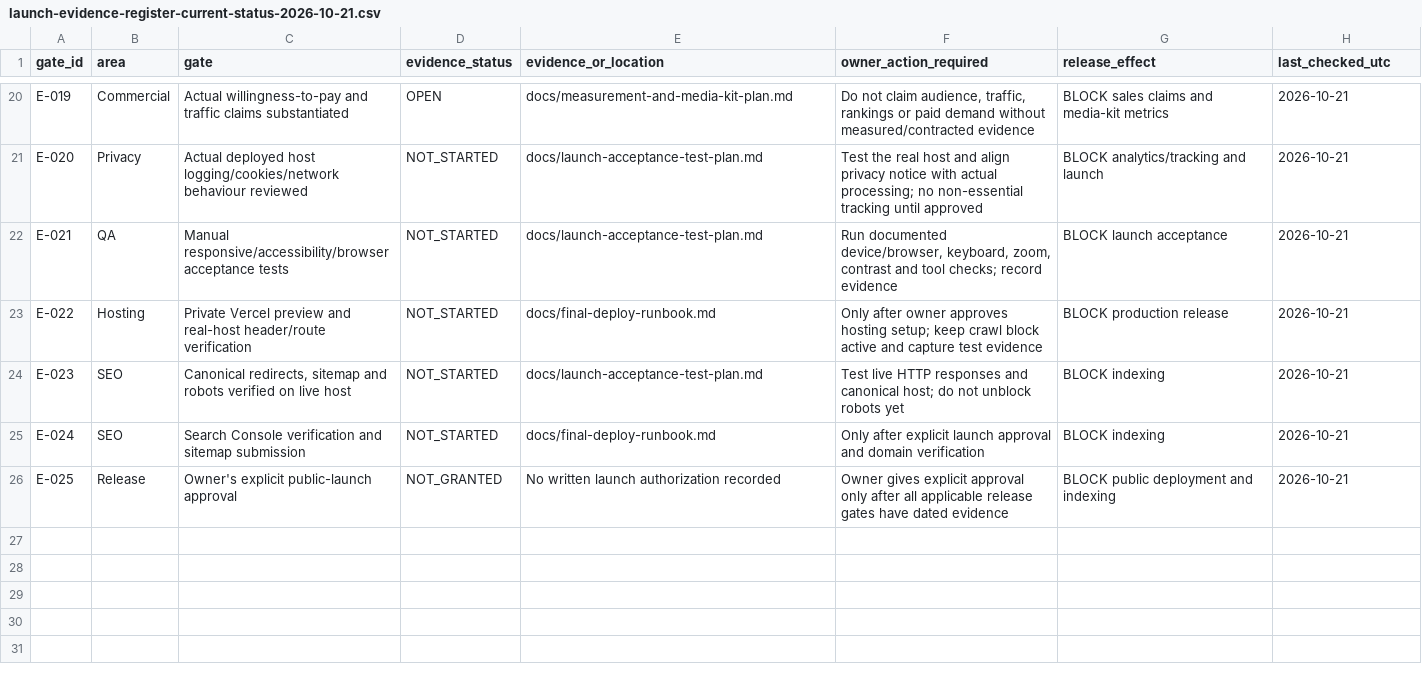
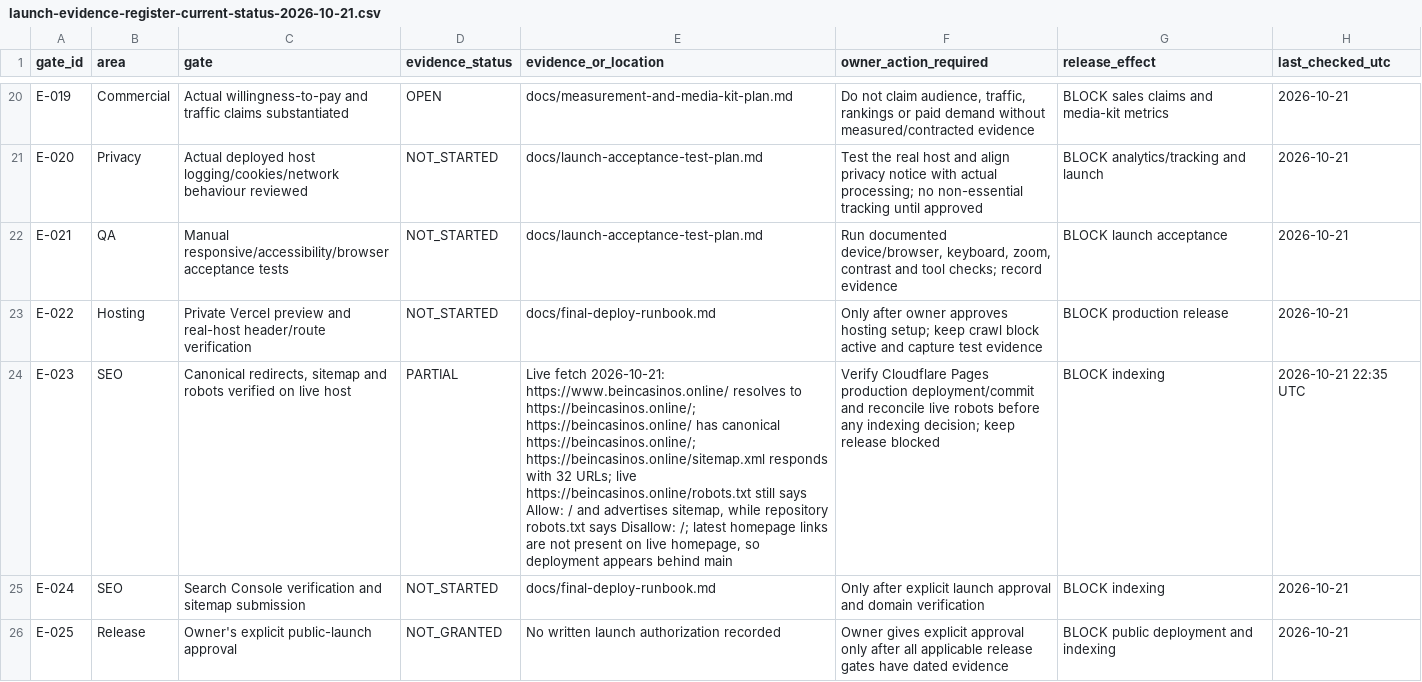
Before and after one commit to beincasinos-Brand/Beincasinos, a CSV file: docs/launch-evidence-register-current-status-2026-10-21.csv, drawn as a sheet; only a part is shown, gaps mark what is left out; the diff names each change by its address in the sheet, - before the commit and + after, or states it on an @@ line.

Commit message:
Ops: record live host and sitemap verification gaps

```diff
--- a/docs/launch-evidence-register-current-status-2026-10-21.csv
+++ b/docs/launch-evidence-register-current-status-2026-10-21.csv
-D24 (evidence_status): NOT_STARTED
+D24 (evidence_status): PARTIAL
-E24 (evidence_or_location): docs/launch-acceptance-test-plan.md
+E24 (evidence_or_location): Live fetch 2026-10-21: https://www.beincasinos.online/ resolves to https://beincasinos.online/; https://beincasinos.online/ has canonical https://beincasinos.online/; https://beincasinos.online/sitemap.xml responds with 32 URLs; live https://beincasinos.online/robots.txt still says Allow: / and advertises sitemap, while repository robots.txt says Disallow: /; latest homepage links are not present on live homepage, so deployment appears behind main
-F24 (owner_action_required): Test live HTTP responses and canonical host; do not unblock robots yet
+F24 (owner_action_required): Verify Cloudflare Pages production deployment/commit and reconcile live robots before any indexing decision; keep release blocked
-H24 (last_checked_utc): 2026-10-21
+H24 (last_checked_utc): 2026-10-21 22:35 UTC
```
